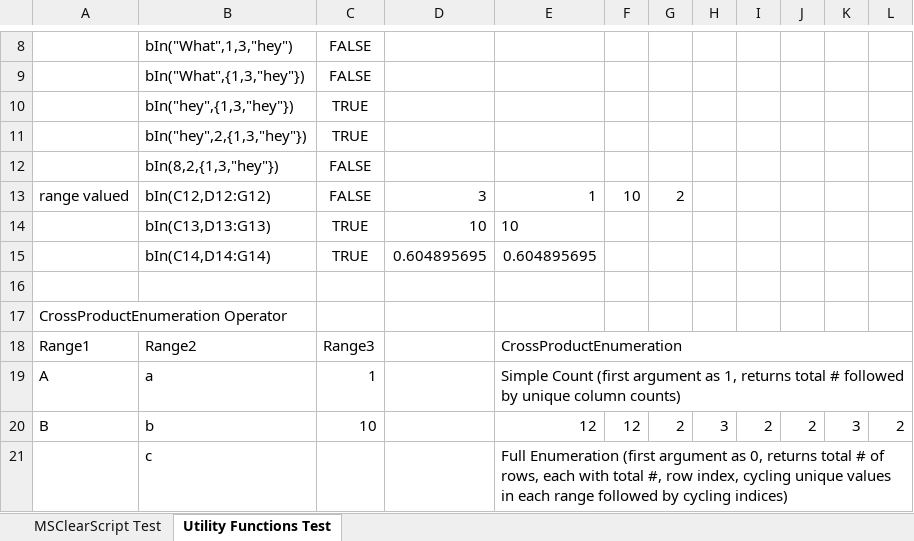
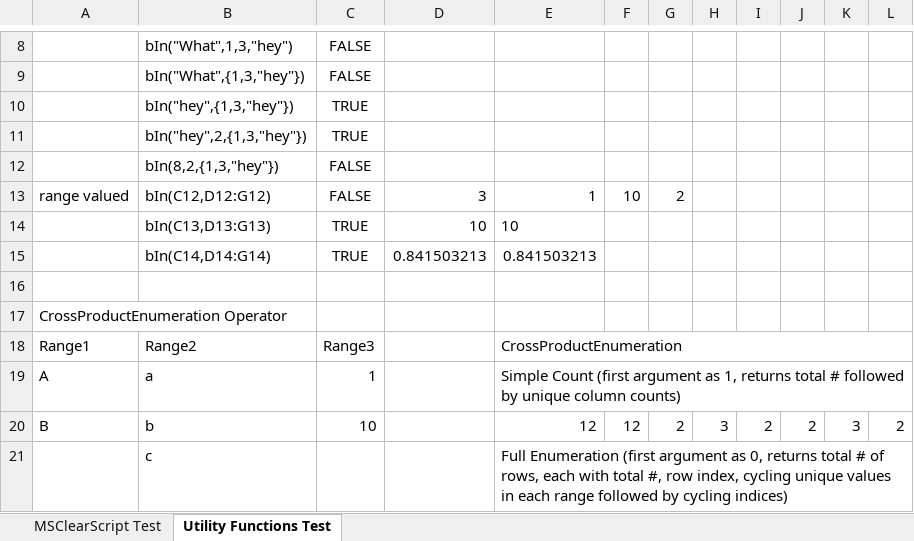
Before and after one commit to wdatasci/WDS-ModelSpec, an Excel workbook: WDS-Cs/WDS/XLL/WDS-ModelUtil-XLL-Cs-Test.xlsm, sheet Utility Functions Test, drawn as a sheet; only a part is shown, gaps mark what is left out; values as stored, in another font and other column widths than the file's, no borders; the diff names each change by its address in the sheet, - before the commit and + after, or states it on an @@ line.

```diff
--- a/WDS-Cs/WDS/XLL/WDS-ModelUtil-XLL-Cs-Test.xlsm (sheet Utility Functions Test)
+++ b/WDS-Cs/WDS/XLL/WDS-ModelUtil-XLL-Cs-Test.xlsm (sheet Utility Functions Test)
-D15: 0.604895695
+D15: 0.841503213
-E15: 0.604895695
+E15: 0.841503213
```
Also changed, not shown: sheet MSClearScript Test, 11 other files.
